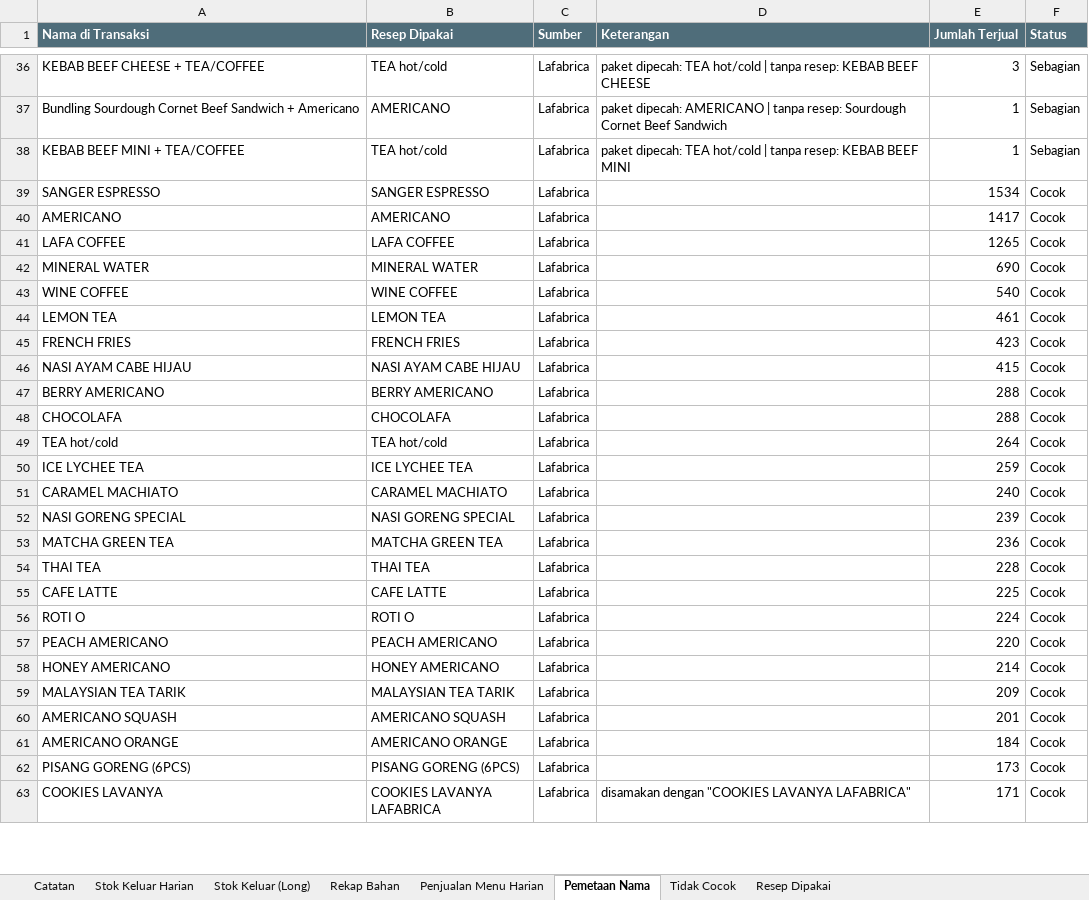
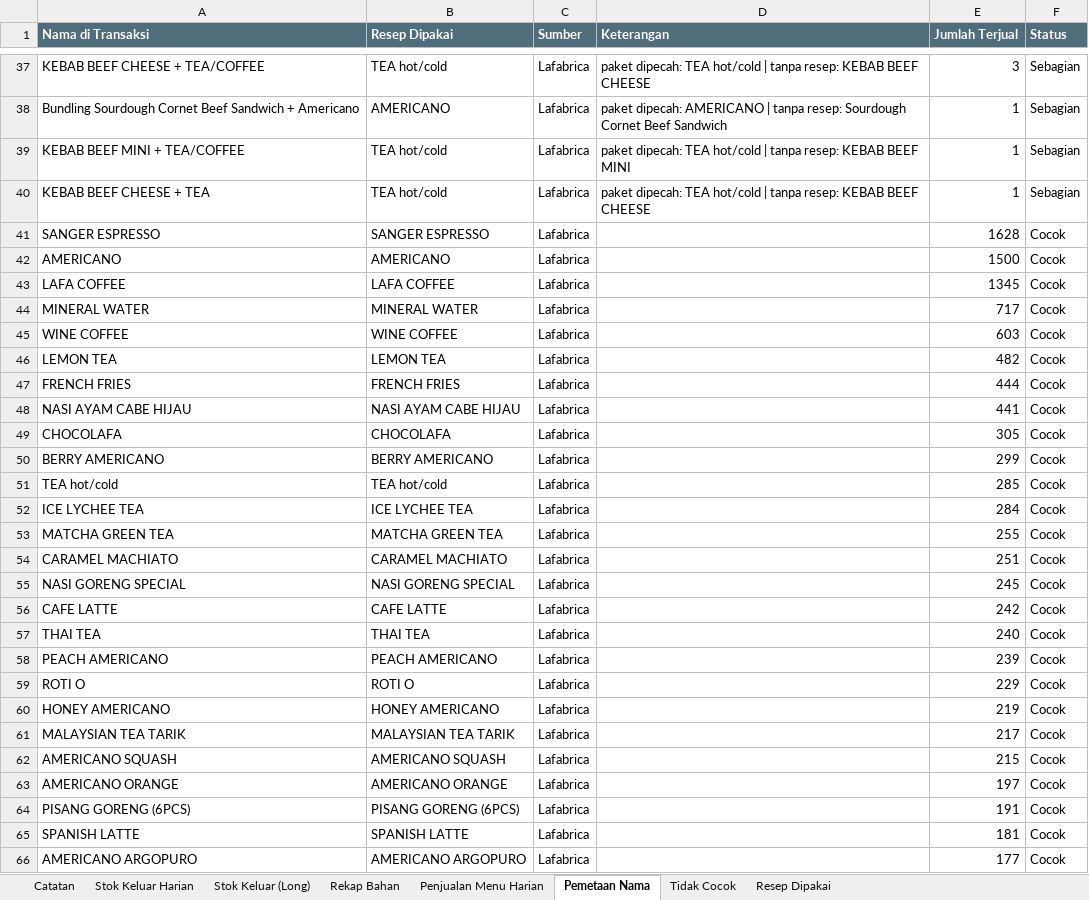
Before and after one commit to Vinslol1/SkripsiLafabrica, an Excel workbook: data_awal/Stok_Keluar_Harian_Bahan_Baku.xlsx, sheet Pemetaan Nama, drawn as a sheet; only a part is shown, gaps mark what is left out; the shorter side is filled out with more unchanged rows; values as stored, in another font and other column widths than the file's, no borders; removed rows and columns are numbered as before the commit, all else as after; the diff covers the shown part only; the diff names each change by its address in the sheet, - before the commit and + after, or states it on an @@ line.

```diff
--- a/data_awal/Stok_Keluar_Harian_Bahan_Baku.xlsx (sheet Pemetaan Nama)
+++ b/data_awal/Stok_Keluar_Harian_Bahan_Baku.xlsx (sheet Pemetaan Nama)
+row 40: KEBAB BEEF CHEESE + TEA | TEA hot/cold | Lafabrica | paket dipecah: TEA hot/cold | tanpa resep: KEBAB BEEF CHEESE | 1 | Sebagian
-E41 (Jumlah Terjual): 1534
+E41 (Jumlah Terjual): 1628
-E42 (Jumlah Terjual): 1417
+E42 (Jumlah Terjual): 1500
-E43 (Jumlah Terjual): 1265
+E43 (Jumlah Terjual): 1345
-E44 (Jumlah Terjual): 690
+E44 (Jumlah Terjual): 717
-E45 (Jumlah Terjual): 540
+E45 (Jumlah Terjual): 603
-E46 (Jumlah Terjual): 461
+E46 (Jumlah Terjual): 482
-E47 (Jumlah Terjual): 423
+E47 (Jumlah Terjual): 444
-E48 (Jumlah Terjual): 415
+E48 (Jumlah Terjual): 441
-row 47: BERRY AMERICANO | BERRY AMERICANO | Lafabrica |  | 288 | Cocok
-E49 (Jumlah Terjual): 288
+E49 (Jumlah Terjual): 305
+row 50: BERRY AMERICANO | BERRY AMERICANO | Lafabrica |  | 299 | Cocok
-E51 (Jumlah Terjual): 264
+E51 (Jumlah Terjual): 285
-E52 (Jumlah Terjual): 259
+E52 (Jumlah Terjual): 284
+row 53: MATCHA GREEN TEA | MATCHA GREEN TEA | Lafabrica |  | 255 | Cocok
-E54 (Jumlah Terjual): 240
+E54 (Jumlah Terjual): 251
-E55 (Jumlah Terjual): 239
+E55 (Jumlah Terjual): 245
-A56 (Nama di Transaksi): MATCHA GREEN TEA
+A56 (Nama di Transaksi): CAFE LATTE
-B56 (Resep Dipakai): MATCHA GREEN TEA
+B56 (Resep Dipakai): CAFE LATTE
-E56 (Jumlah Terjual): 236
+E56 (Jumlah Terjual): 242
-E57 (Jumlah Terjual): 228
+E57 (Jumlah Terjual): 240
-row 55: CAFE LATTE | CAFE LATTE | Lafabrica |  | 225 | Cocok
-row 56: ROTI O | ROTI O | Lafabrica |  | 224 | Cocok
-E58 (Jumlah Terjual): 220
+E58 (Jumlah Terjual): 239
+row 59: ROTI O | ROTI O | Lafabrica |  | 229 | Cocok
-E60 (Jumlah Terjual): 214
+E60 (Jumlah Terjual): 219
-E61 (Jumlah Terjual): 209
+E61 (Jumlah Terjual): 217
-E62 (Jumlah Terjual): 201
+E62 (Jumlah Terjual): 215
-E63 (Jumlah Terjual): 184
+E63 (Jumlah Terjual): 197
-E64 (Jumlah Terjual): 173
+E64 (Jumlah Terjual): 191
+row 65: SPANISH LATTE | SPANISH LATTE | Lafabrica |  | 181 | Cocok
+row 66: AMERICANO ARGOPURO | AMERICANO ARGOPURO | Lafabrica |  | 177 | Cocok
```
Also changed, not shown: 56 added rows, 51 removed rows and 49 edited cells elsewhere in this sheet, sheet Stok Keluar (Long), sheet Stok Keluar Harian, sheet Penjualan Menu Harian, sheet Rekap Bahan, sheet Tidak Cocok, sheet Catatan, Template_Data_Master_PrediStok.xlsx, laporan/evaluasi_xgboost.xlsx, 15 other files.
